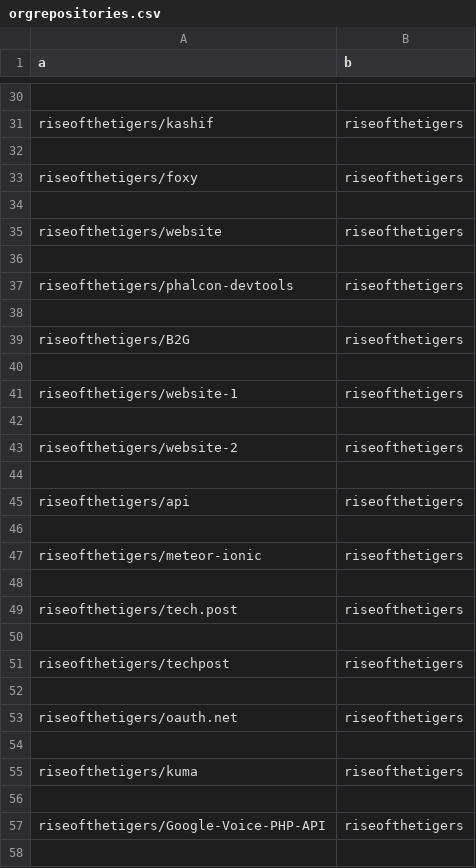
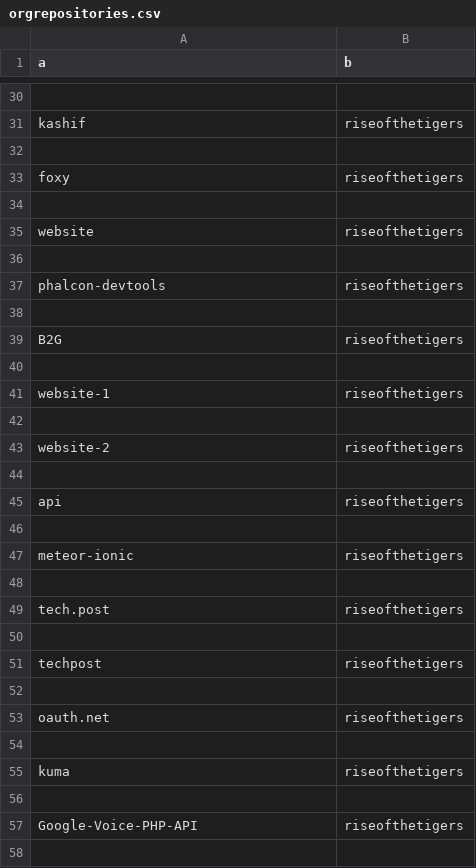
Before and after one commit to chandravyas/datafiles, a CSV file: orgrepositories.csv, drawn as a sheet; only a part is shown, gaps mark what is left out; the diff covers the shown part only; the diff names each change by its address in the sheet, - before the commit and + after, or states it on an @@ line.

```diff
--- a/orgrepositories.csv
+++ b/orgrepositories.csv
-A31 (a): riseofthetigers/kashif
+A31 (a): kashif
-A33 (a): riseofthetigers/foxy
+A33 (a): foxy
-A35 (a): riseofthetigers/website
+A35 (a): website
-A37 (a): riseofthetigers/phalcon-devtools
+A37 (a): phalcon-devtools
-A39 (a): riseofthetigers/B2G
+A39 (a): B2G
-A41 (a): riseofthetigers/website-1
+A41 (a): website-1
-A43 (a): riseofthetigers/website-2
+A43 (a): website-2
-A45 (a): riseofthetigers/api
+A45 (a): api
-A47 (a): riseofthetigers/meteor-ionic
+A47 (a): meteor-ionic
-A49 (a): riseofthetigers/tech.post
+A49 (a): tech.post
-A51 (a): riseofthetigers/techpost
+A51 (a): techpost
-A53 (a): riseofthetigers/oauth.net
+A53 (a): oauth.net
-A55 (a): riseofthetigers/kuma
+A55 (a): kuma
-A57 (a): riseofthetigers/Google-Voice-PHP-API
+A57 (a): Google-Voice-PHP-API
```
Also changed, not shown: 175 edited cells elsewhere in this file, repositories.csv, repousers.csv.
